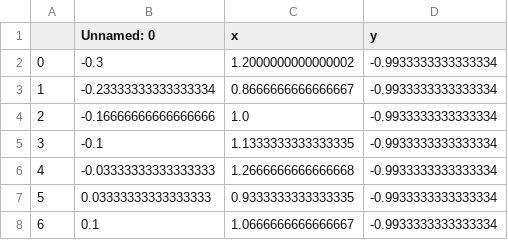
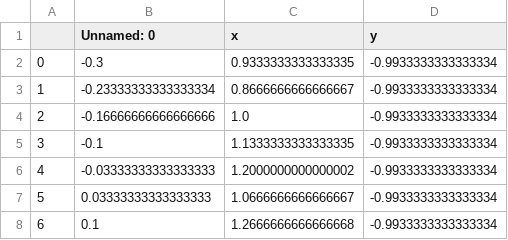
Before and after one commit to ph504/ABB_handwriter, a CSV file: data/path(t) numbers/patht_Num_ea_1.csv, drawn as a sheet.

```diff
--- a/data/path(t) numbers/patht_Num_ea_1.csv
+++ b/data/path(t) numbers/patht_Num_ea_1.csv
@@ -1,3 +1,3 @@
 ,Unnamed: 0,x,y
-0,-0.3,1.2000000000000002,-0.9933333333333334
+0,-0.3,0.9333333333333335,-0.9933333333333334
 1,-0.23333333333333334,0.8666666666666667,-0.9933333333333334
@@ -5,4 +5,4 @@
 3,-0.1,1.1333333333333335,-0.9933333333333334
-4,-0.03333333333333333,1.2666666666666668,-0.9933333333333334
-5,0.03333333333333333,0.9333333333333335,-0.9933333333333334
-6,0.1,1.0666666666666667,-0.9933333333333334
+4,-0.03333333333333333,1.2000000000000002,-0.9933333333333334
+5,0.03333333333333333,1.0666666666666667,-0.9933333333333334
+6,0.1,1.2666666666666668,-0.9933333333333334
```
Also changed, not shown: data/path(t) numbers/patht_Num_ea_0.csv, data/path(t) numbers/patht_Num_ea_2.csv, 20 other files.
